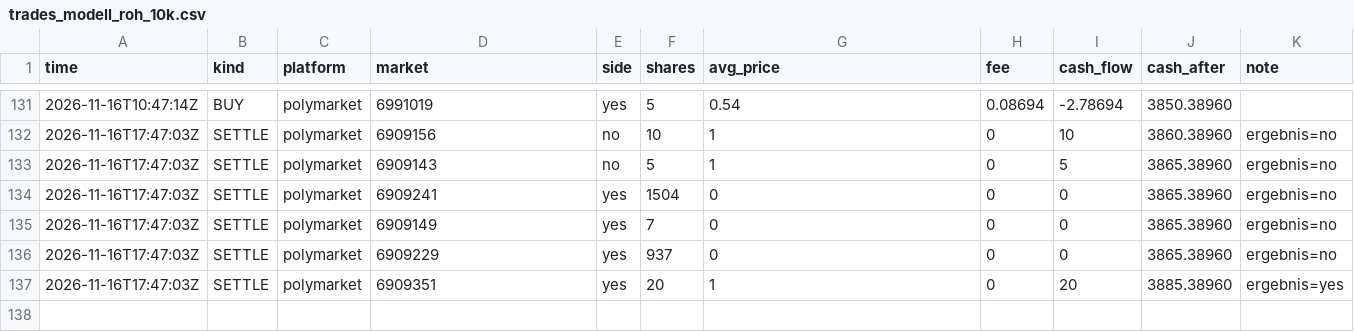
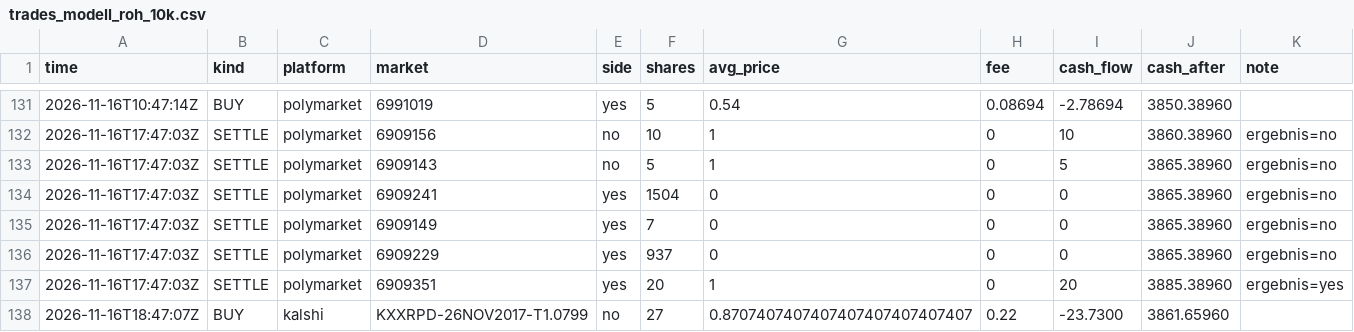
Before and after one commit to rouvenwieland/wahrscheinlichkeits-scanner-public, a CSV file: data/trades_modell_roh_10k.csv, drawn as a sheet; only a part is shown, gaps mark what is left out; the diff names each change by its address in the sheet, - before the commit and + after, or states it on an @@ line.

```diff
--- a/data/trades_modell_roh_10k.csv
+++ b/data/trades_modell_roh_10k.csv
+row 138: 2026-11-16T18:47:07Z | BUY | kalshi | KXXRPD-26NOV2017-T1.0799 | no | 27 | 0.8707407407407407407407407407 | 0.22 | -23.7300 | 3861.65960
```
Also changed, not shown: data/berichte/verlauf.csv, data/trades_modell_roh_1k.csv, 14 other files.
